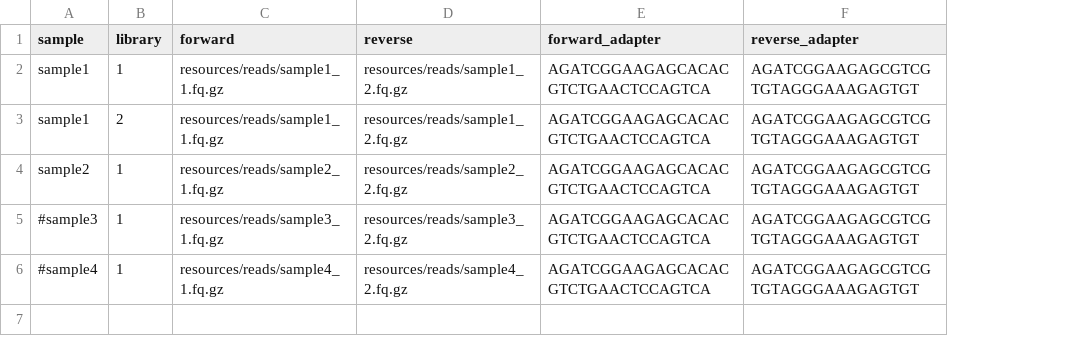
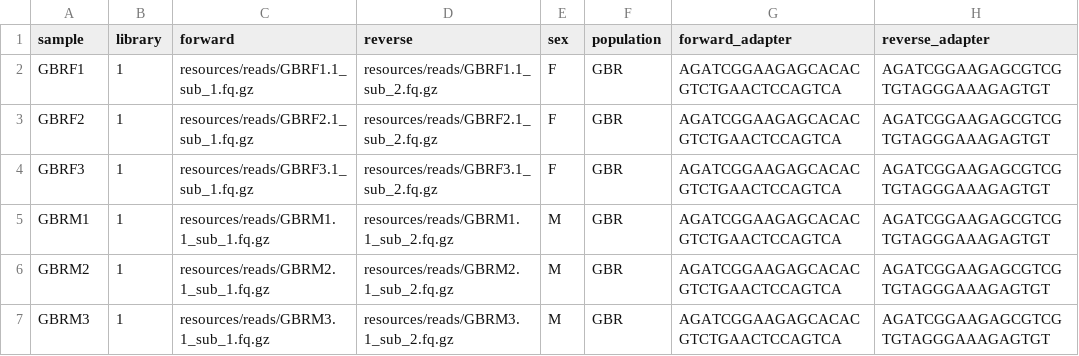
Before and after one commit to 3d-omics/Bioinfo_Micro_Microbial_Metatranscriptomics, a TSV file: config/samples.tsv, drawn as a sheet; removed rows and columns are numbered as before the commit, all else as after; the diff names each change by its address in the sheet, - before the commit and + after, or states it on an @@ line.

Commit message:
Link reads

```diff
--- a/config/samples.tsv
+++ b/config/samples.tsv
+column E (sex), rows 2-5: F | F | F | M
+column F (population), rows 2-5: all GBR
-A2 (sample): sample1
+A2 (sample): GBRF1
-C2 (forward): resources/reads/sample1_1.fq.gz
+C2 (forward): resources/reads/GBRF1.1_sub_1.fq.gz
-D2 (reverse): resources/reads/sample1_2.fq.gz
+D2 (reverse): resources/reads/GBRF1.1_sub_2.fq.gz
-row 3: sample1 | 2 | resources/reads/sample1_1.fq.gz | resources/reads/sample1_2.fq.gz | AGATCGGAAGAGCACACGTCTGAACTCCAGTCA | AGATCGGAAGAGCGTCGTGTAGGGAAAGAGTGT
-A3 (sample): sample2
+A3 (sample): GBRF2
-C3 (forward): resources/reads/sample2_1.fq.gz
+C3 (forward): resources/reads/GBRF2.1_sub_1.fq.gz
-D3 (reverse): resources/reads/sample2_2.fq.gz
+D3 (reverse): resources/reads/GBRF2.1_sub_2.fq.gz
-A4 (sample): #sample3
+A4 (sample): GBRF3
-C4 (forward): resources/reads/sample3_1.fq.gz
+C4 (forward): resources/reads/GBRF3.1_sub_1.fq.gz
-D4 (reverse): resources/reads/sample3_2.fq.gz
+D4 (reverse): resources/reads/GBRF3.1_sub_2.fq.gz
-A5 (sample): #sample4
+A5 (sample): GBRM1
-C5 (forward): resources/reads/sample4_1.fq.gz
+C5 (forward): resources/reads/GBRM1.1_sub_1.fq.gz
-D5 (reverse): resources/reads/sample4_2.fq.gz
+D5 (reverse): resources/reads/GBRM1.1_sub_2.fq.gz
+row 6: GBRM2 | 1 | resources/reads/GBRM2.1_sub_1.fq.gz | resources/reads/GBRM2.1_sub_2.fq.gz | M | GBR | AGATCGGAAGAGCACACGTCTGAACTCCAGTCA | AGATCGGAAGAGCGTCGTGTAGGGAAAGAGTGT
+row 7: GBRM3 | 1 | resources/reads/GBRM3.1_sub_1.fq.gz | resources/reads/GBRM3.1_sub_2.fq.gz | M | GBR | AGATCGGAAGAGCACACGTCTGAACTCCAGTCA | AGATCGGAAGAGCGTCGTGTAGGGAAAGAGTGT
```
Also changed, not shown: 20 other files.
